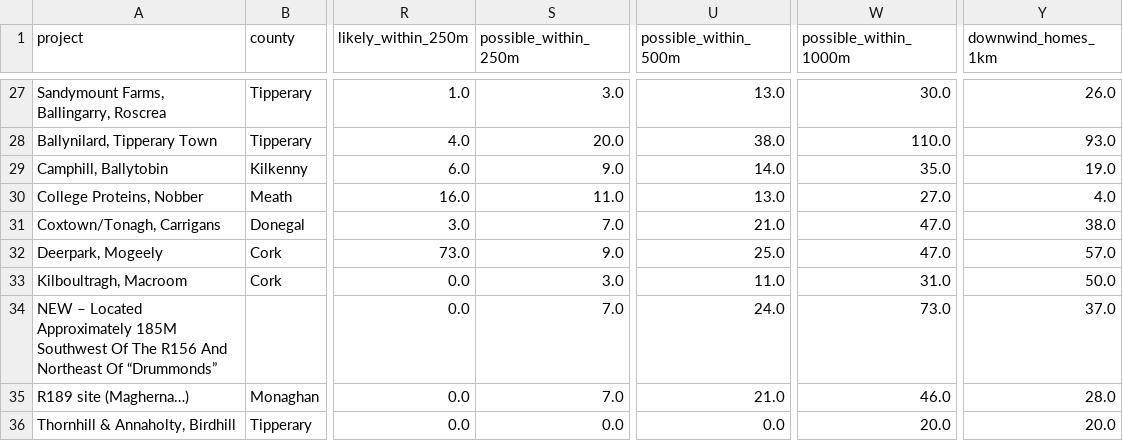
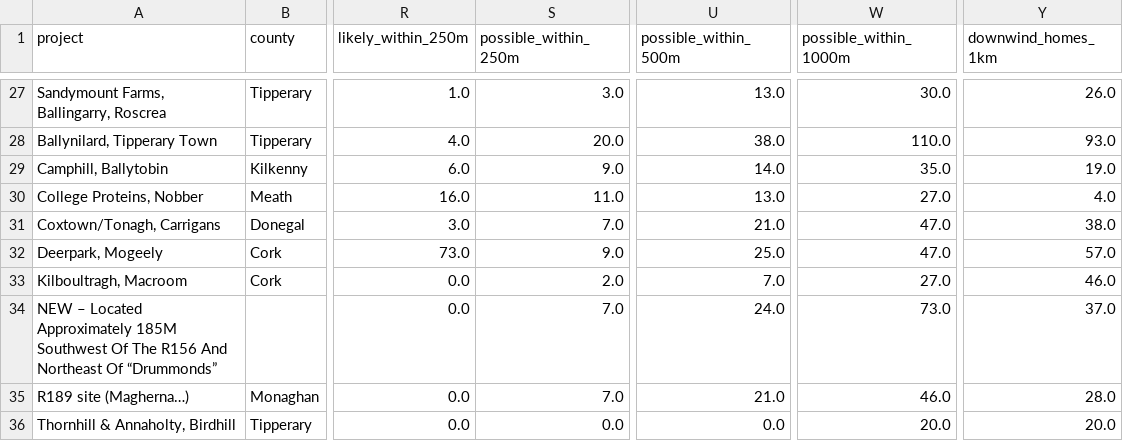
Before and after one commit to kobrien-git/biomethane-map, a CSV file: docs/data/sites_summary.csv, drawn as a sheet; only a part is shown, gaps mark what is left out; the diff names each change by its address in the sheet, - before the commit and + after, or states it on an @@ line.

Commit message:
Data refresh 2026-10-20

```diff
--- a/docs/data/sites_summary.csv
+++ b/docs/data/sites_summary.csv
-S33 (possible_within_250m): 3.0
+S33 (possible_within_250m): 2.0
-U33 (possible_within_500m): 11.0
+U33 (possible_within_500m): 7.0
-W33 (possible_within_1000m): 31.0
+W33 (possible_within_1000m): 27.0
-Y33 (downwind_homes_1km): 50.0
+Y33 (downwind_homes_1km): 46.0
```
Also changed, not shown: 4 other files.
